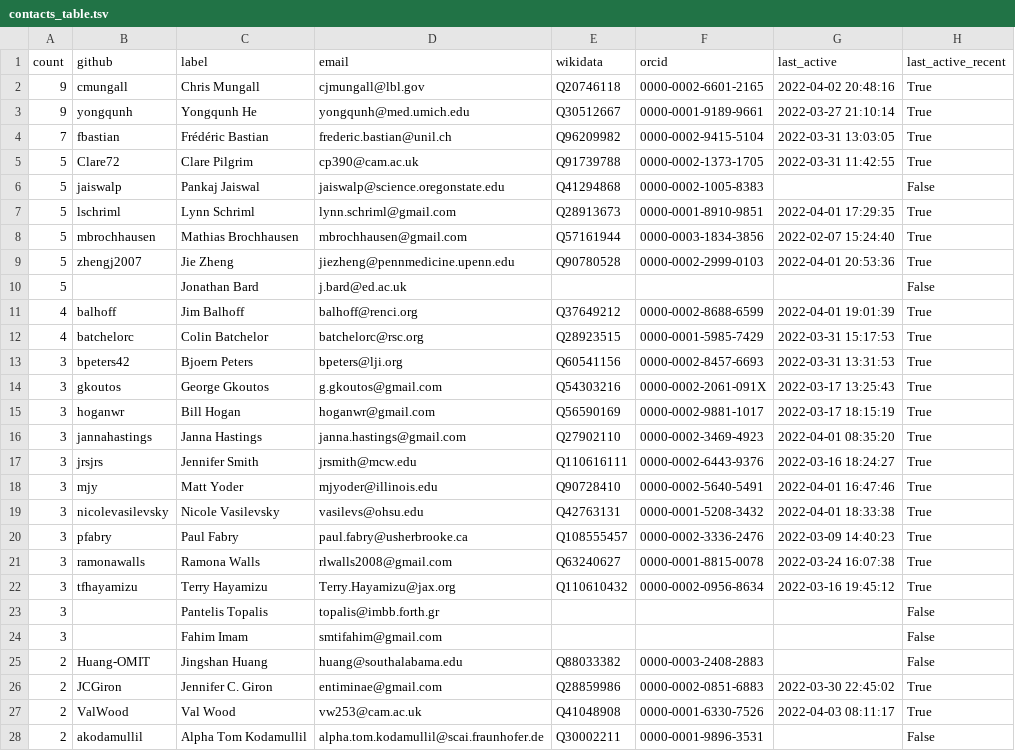
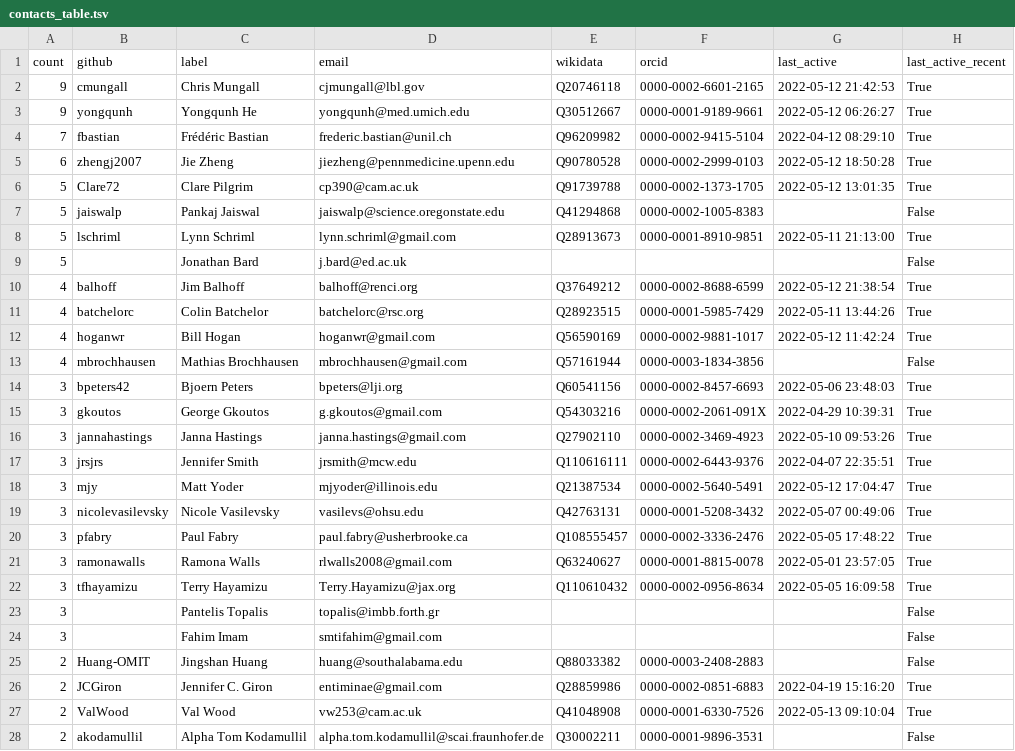
Before and after one commit to cthoyt/obo-community-health, a TSV file: data/contacts_table.tsv, drawn as a sheet; only a part is shown; the diff covers the shown part only.

```diff
--- a/data/contacts_table.tsv
+++ b/data/contacts_table.tsv
@@ -1,23 +1,23 @@
 count	github	label	email	wikidata	orcid	last_active	last_active_recent
-9	cmungall	Chris Mungall	cjmungall@lbl.gov	Q20746118	0000-0002-6601-2165	2022-04-02 20:48:16	True
-9	yongqunh	Yongqunh He	yongqunh@med.umich.edu	Q30512667	0000-0001-9189-9661	2022-03-27 21:10:14	True
-7	fbastian	Frédéric Bastian	frederic.bastian@unil.ch	Q96209982	0000-0002-9415-5104	2022-03-31 13:03:05	True
-5	Clare72	Clare Pilgrim	cp390@cam.ac.uk	Q91739788	0000-0002-1373-1705	2022-03-31 11:42:55	True
+9	cmungall	Chris Mungall	cjmungall@lbl.gov	Q20746118	0000-0002-6601-2165	2022-05-12 21:42:53	True
+9	yongqunh	Yongqunh He	yongqunh@med.umich.edu	Q30512667	0000-0001-9189-9661	2022-05-12 06:26:27	True
+7	fbastian	Frédéric Bastian	frederic.bastian@unil.ch	Q96209982	0000-0002-9415-5104	2022-04-12 08:29:10	True
+6	zhengj2007	Jie Zheng	jiezheng@pennmedicine.upenn.edu	Q90780528	0000-0002-2999-0103	2022-05-12 18:50:28	True
+5	Clare72	Clare Pilgrim	cp390@cam.ac.uk	Q91739788	0000-0002-1373-1705	2022-05-12 13:01:35	True
 5	jaiswalp	Pankaj Jaiswal	jaiswalp@science.oregonstate.edu	Q41294868	0000-0002-1005-8383		False
-5	lschriml	Lynn Schriml	lynn.schriml@gmail.com	Q28913673	0000-0001-8910-9851	2022-04-01 17:29:35	True
-5	mbrochhausen	Mathias Brochhausen	mbrochhausen@gmail.com	Q57161944	0000-0003-1834-3856	2022-02-07 15:24:40	True
-5	zhengj2007	Jie Zheng	jiezheng@pennmedicine.upenn.edu	Q90780528	0000-0002-2999-0103	2022-04-01 20:53:36	True
+5	lschriml	Lynn Schriml	lynn.schriml@gmail.com	Q28913673	0000-0001-8910-9851	2022-05-11 21:13:00	True
 5		Jonathan Bard	j.bard@ed.ac.uk				False
-4	balhoff	Jim Balhoff	balhoff@renci.org	Q37649212	0000-0002-8688-6599	2022-04-01 19:01:39	True
-4	batchelorc	Colin Batchelor	batchelorc@rsc.org	Q28923515	0000-0001-5985-7429	2022-03-31 15:17:53	True
-3	bpeters42	Bjoern Peters	bpeters@lji.org	Q60541156	0000-0002-8457-6693	2022-03-31 13:31:53	True
-3	gkoutos	George Gkoutos	g.gkoutos@gmail.com	Q54303216	0000-0002-2061-091X	2022-03-17 13:25:43	True
-3	hoganwr	Bill Hogan	hoganwr@gmail.com	Q56590169	0000-0002-9881-1017	2022-03-17 18:15:19	True
-3	jannahastings	Janna Hastings	janna.hastings@gmail.com	Q27902110	0000-0002-3469-4923	2022-04-01 08:35:20	True
-3	jrsjrs	Jennifer Smith	jrsmith@mcw.edu	Q110616111	0000-0002-6443-9376	2022-03-16 18:24:27	True
-3	mjy	Matt Yoder	mjyoder@illinois.edu	Q90728410	0000-0002-5640-5491	2022-04-01 16:47:46	True
-3	nicolevasilevsky	Nicole Vasilevsky	vasilevs@ohsu.edu	Q42763131	0000-0001-5208-3432	2022-04-01 18:33:38	True
-3	pfabry	Paul Fabry	paul.fabry@usherbrooke.ca	Q108555457	0000-0002-3336-2476	2022-03-09 14:40:23	True
-3	ramonawalls	Ramona Walls	rlwalls2008@gmail.com	Q63240627	0000-0001-8815-0078	2022-03-24 16:07:38	True
-3	tfhayamizu	Terry Hayamizu	Terry.Hayamizu@jax.org	Q110610432	0000-0002-0956-8634	2022-03-16 19:45:12	True
+4	balhoff	Jim Balhoff	balhoff@renci.org	Q37649212	0000-0002-8688-6599	2022-05-12 21:38:54	True
+4	batchelorc	Colin Batchelor	batchelorc@rsc.org	Q28923515	0000-0001-5985-7429	2022-05-11 13:44:26	True
+4	hoganwr	Bill Hogan	hoganwr@gmail.com	Q56590169	0000-0002-9881-1017	2022-05-12 11:42:24	True
+4	mbrochhausen	Mathias Brochhausen	mbrochhausen@gmail.com	Q57161944	0000-0003-1834-3856		False
+3	bpeters42	Bjoern Peters	bpeters@lji.org	Q60541156	0000-0002-8457-6693	2022-05-06 23:48:03	True
+3	gkoutos	George Gkoutos	g.gkoutos@gmail.com	Q54303216	0000-0002-2061-091X	2022-04-29 10:39:31	True
+3	jannahastings	Janna Hastings	janna.hastings@gmail.com	Q27902110	0000-0002-3469-4923	2022-05-10 09:53:26	True
+3	jrsjrs	Jennifer Smith	jrsmith@mcw.edu	Q110616111	0000-0002-6443-9376	2022-04-07 22:35:51	True
+3	mjy	Matt Yoder	mjyoder@illinois.edu	Q21387534	0000-0002-5640-5491	2022-05-12 17:04:47	True
+3	nicolevasilevsky	Nicole Vasilevsky	vasilevs@ohsu.edu	Q42763131	0000-0001-5208-3432	2022-05-07 00:49:06	True
+3	pfabry	Paul Fabry	paul.fabry@usherbrooke.ca	Q108555457	0000-0002-3336-2476	2022-05-05 17:48:22	True
+3	ramonawalls	Ramona Walls	rlwalls2008@gmail.com	Q63240627	0000-0001-8815-0078	2022-05-01 23:57:05	True
+3	tfhayamizu	Terry Hayamizu	Terry.Hayamizu@jax.org	Q110610432	0000-0002-0956-8634	2022-05-05 16:09:58	True
 3		Pantelis Topalis	topalis@imbb.forth.gr				False
@@ -25,4 +25,4 @@ count	github	label	email	wikidata	orcid	last_active	last_active_recent
 2	Huang-OMIT	Jingshan Huang	huang@southalabama.edu	Q88033382	0000-0003-2408-2883		False
-2	JCGiron	Jennifer C. Giron	entiminae@gmail.com	Q28859986	0000-0002-0851-6883	2022-03-30 22:45:02	True
-2	ValWood	Val Wood	vw253@cam.ac.uk	Q41048908	0000-0001-6330-7526	2022-04-03 08:11:17	True
+2	JCGiron	Jennifer C. Giron	entiminae@gmail.com	Q28859986	0000-0002-0851-6883	2022-04-19 15:16:20	True
+2	ValWood	Val Wood	vw253@cam.ac.uk	Q41048908	0000-0001-6330-7526	2022-05-13 09:10:04	True
 2	akodamullil	Alpha Tom Kodamullil	alpha.tom.kodamullil@scai.fraunhofer.de	Q30002211	0000-0001-9896-3531		False
```
Also changed, not shown: 1 added row, 1 removed row and 75 edited cells elsewhere in this file, data/data.tsv, 10 other files.
